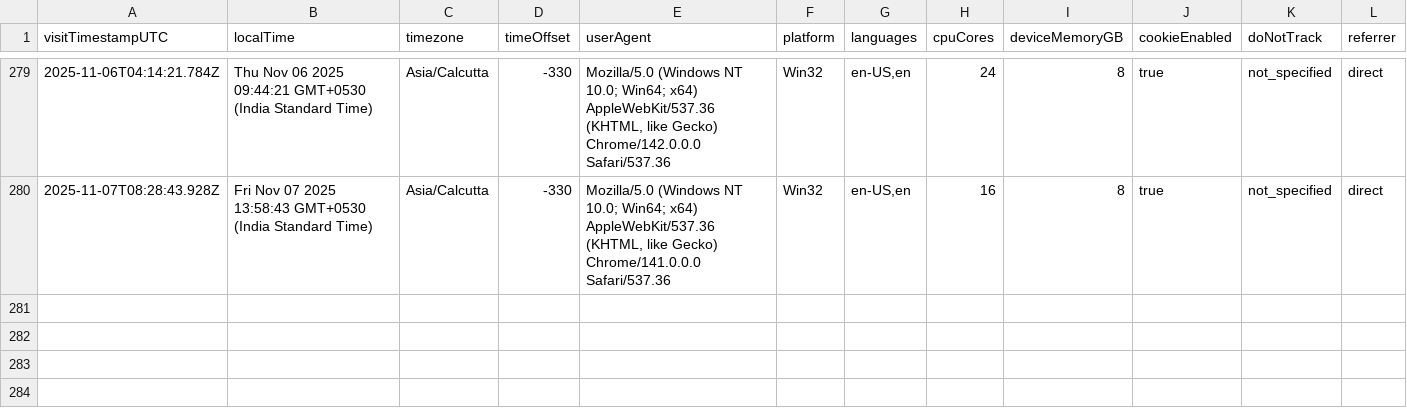
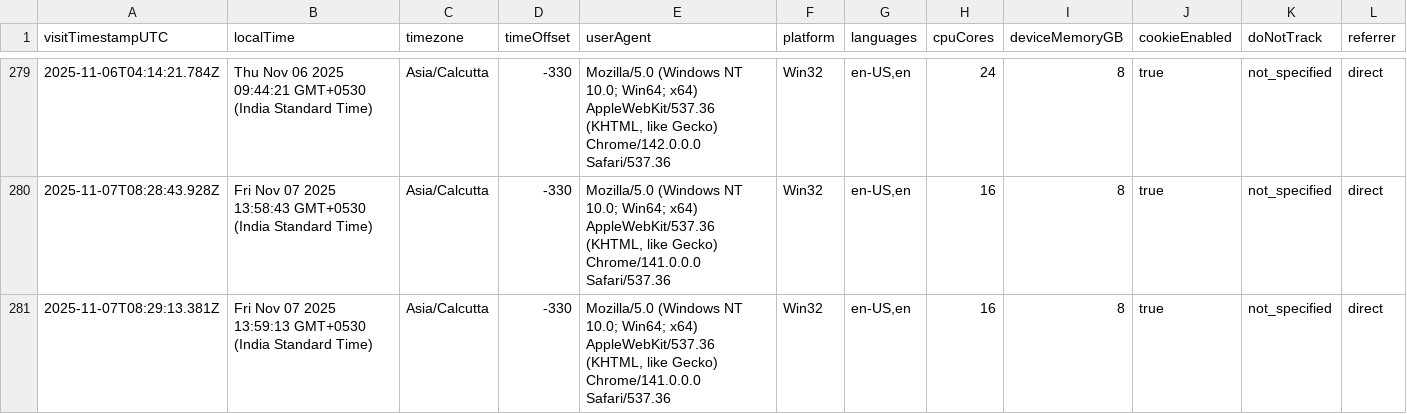
Before and after one commit to rutujdhodapkar/Image-Hosting, a CSV file: userdata.csv, drawn as a sheet; only a part is shown, gaps mark what is left out; rows hold the shown columns only; the diff names each change by its address in the sheet, - before the commit and + after, or states it on an @@ line.

Commit message:
Log visitor data - 2025-11-07T08:29:14.447Z

```diff
--- a/userdata.csv
+++ b/userdata.csv
+row 281: 2025-11-07T08:29:13.381Z | Fri Nov 07 2025 13:59:13 GMT+0530 (India Standard Time) | Asia/Calcutta | -330 | Mozilla/5.0 (Windows NT 10.0; Win64; x64) AppleWebKit/537.36 (KHTML, like Gecko) Chrome/141.0.0.0 Safari/537.36 | Win32 | en-US,en | 16 | 8 | true | not_specified | direct
```
